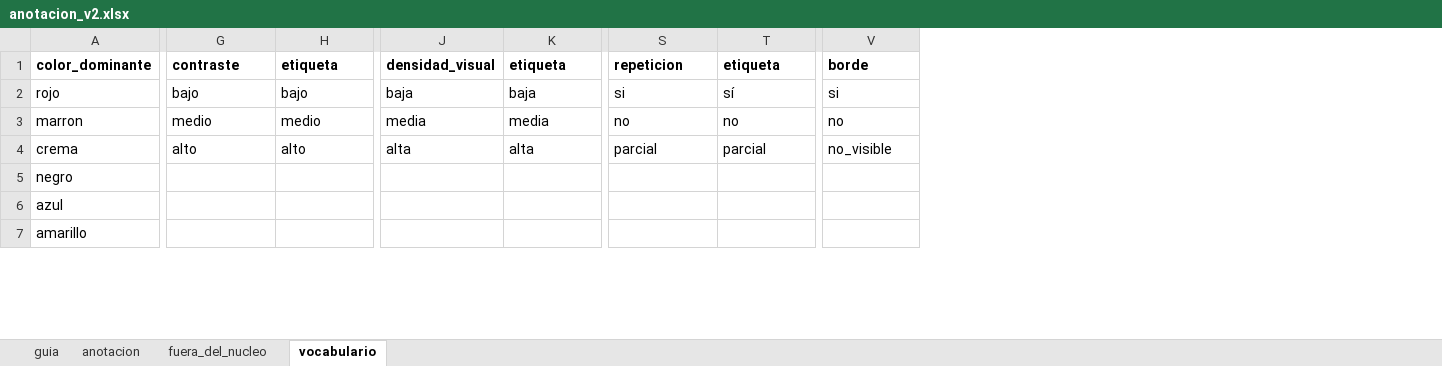
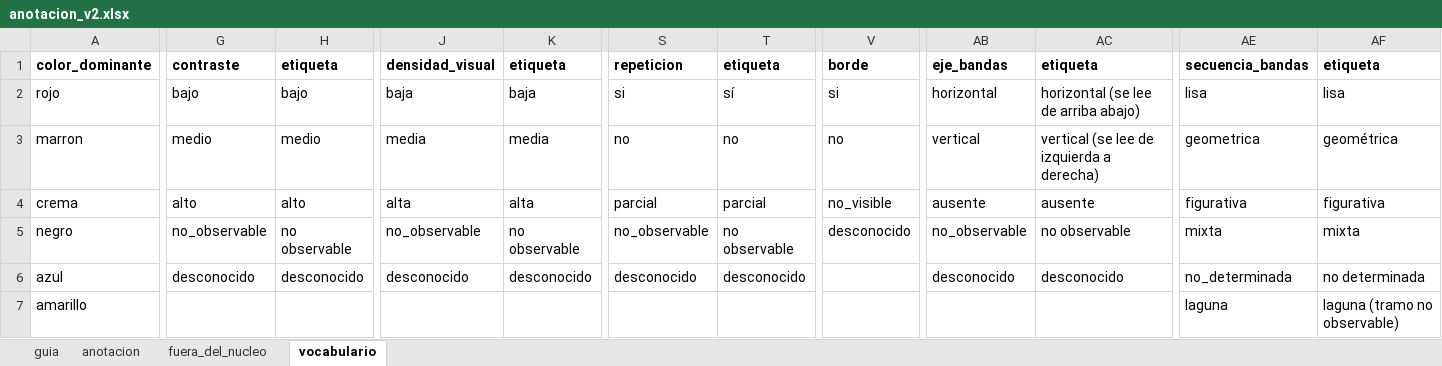
Before and after one commit to hsancheza90-art/uni-cc-base-multimodal-textiles-andinos, an Excel workbook: data/metadata/anotacion_v2.xlsx, sheet vocabulario, drawn as a sheet; only a part is shown, gaps mark what is left out; values as stored, in another font and other column widths than the file's, no borders; the diff covers the shown part only; the diff names each change by its address in the sheet, - before the commit and + after, or states it on an @@ line.

Commit message:
Amplia la anotacion v2 con bandas, estados y re-anotacion ciega
Esquema (plan de cierre, D3): eje_bandas y secuencia_bandas registran la
palabra de bandas con el tipo de cada banda, sin color ni anchos, y cada
atributo admite en la misma celda los estados ausente, no_observable y
desconocido. La v1 congelada no cambia.

Sin segundo anotador (D1), el acuerdo se mide intra-anotador: un workbook
de re-anotacion ciega del lote 1, en otro orden, que se compara con la
primera anotacion solo si pasaron 7 dias o mas. Las secuencias se comparan
por coincidencia exacta y similitud de edicion. El flujo regenera el
informe de acuerdo para que siga siempre al workbook.

```diff
--- a/data/metadata/anotacion_v2.xlsx (sheet vocabulario)
+++ b/data/metadata/anotacion_v2.xlsx (sheet vocabulario)
+column AB, rows 1-6: eje_bandas | horizontal | vertical | ausente | no_observable | desconocido
+column AC, rows 1-6: etiqueta | horizontal (se lee de arriba abajo) | vertical (se lee de izquierda a derecha) | ausente | no observable | desconocido
+column AE, rows 1-7: secuencia_bandas | lisa | geometrica | figurativa | mixta | no_determinada | laguna
+column AF, rows 1-7: etiqueta | lisa | geométrica | figurativa | mixta | no determinada | laguna (tramo no observable)
-G5: (empty)
+G5: no_observable
-H5: (empty)
+H5: no observable
-J5: (empty)
+J5: no_observable
-K5: (empty)
+K5: no observable
-S5: (empty)
+S5: no_observable
-T5: (empty)
+T5: no observable
-V5: (empty)
+V5: desconocido
-G6: (empty)
+G6: desconocido
-H6: (empty)
+H6: desconocido
-J6: (empty)
+J6: desconocido
-K6: (empty)
+K6: desconocido
-S6: (empty)
+S6: desconocido
-T6: (empty)
+T6: desconocido
```
Also changed, not shown: 2 added rows, 2 removed rows, 2 added columns and 31 edited cells elsewhere in this sheet, sheet anotacion, sheet fuera_del_nucleo, sheet guia, 17 other files.
